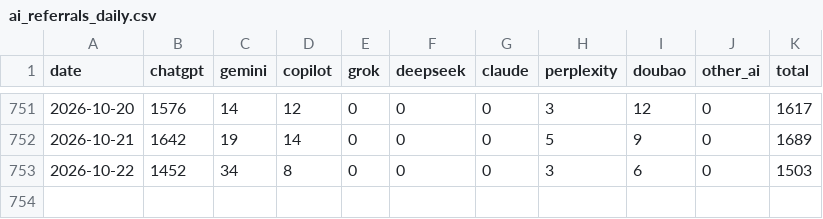
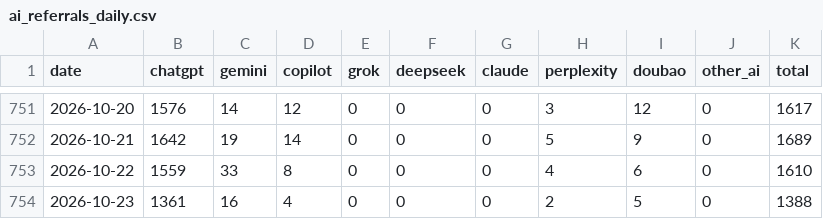
Before and after one commit to ketrketr2/toyota-geo-board, a CSV file: data/ga4/ai_referrals_daily.csv, drawn as a sheet; only a part is shown, gaps mark what is left out.

```diff
--- a/data/ga4/ai_referrals_daily.csv
+++ b/data/ga4/ai_referrals_daily.csv
@@ -752,2 +752,3 @@ date,chatgpt,gemini,copilot,grok,deepseek,claude,perplexity,doubao,other_ai,tota
 2026-10-21,1642,19,14,0,0,0,5,9,0,1689
-2026-10-22,1452,34,8,0,0,0,3,6,0,1503
+2026-10-22,1559,33,8,0,0,0,4,6,0,1610
+2026-10-23,1361,16,4,0,0,0,2,5,0,1388
```
Also changed, not shown: data/ga4/toyota_jp_ga4_channel_monthly.csv, data/ga4/toyota_jp_ga4_daily.csv, 4 other files.
